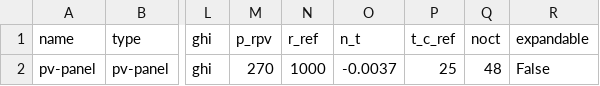
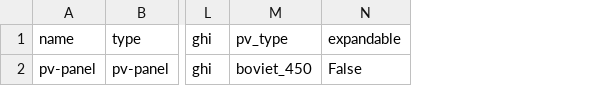
Before and after one commit to rl-institut/oemof-tabular-plugins, a CSV file: examples/scenarios/wefe_pv_panel/data/elements/pv_panel.csv, drawn as a sheet; only a part is shown, gaps mark what is left out; removed rows and columns are numbered as before the commit, all else as after; the diff names each change by its address in the sheet, - before the commit and + after, or states it on an @@ line.

```diff
--- a/examples/scenarios/wefe_pv_panel/data/elements/pv_panel.csv
+++ b/examples/scenarios/wefe_pv_panel/data/elements/pv_panel.csv
-column M (p_rpv), row 2: 270
-column N (r_ref), row 2: 1000
-column O (n_t), row 2: -0.0037
-column P (t_c_ref), row 2: 25
-column Q (noct), row 2: 48
+column M (pv_type), row 2: boviet_450
```
Also changed, not shown: examples/scenarios/wefe_pv_panel/data/elements/dispatchable.csv, 26 other files.
